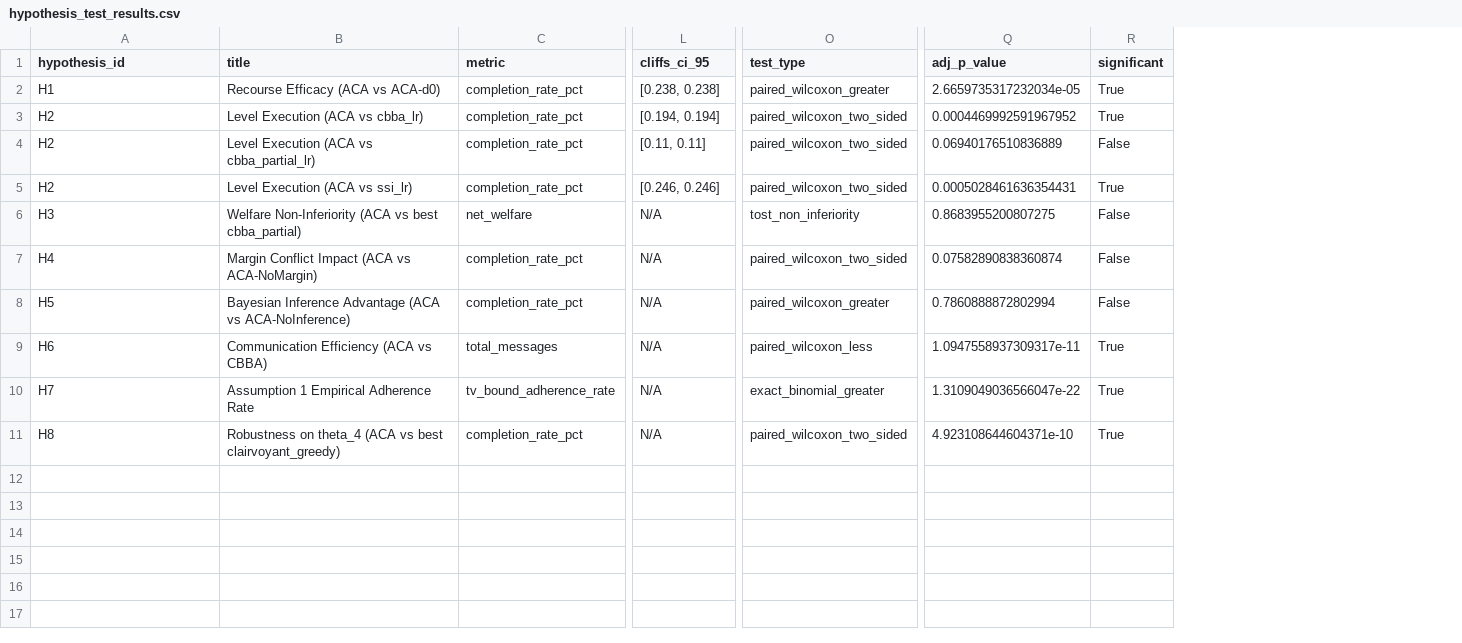
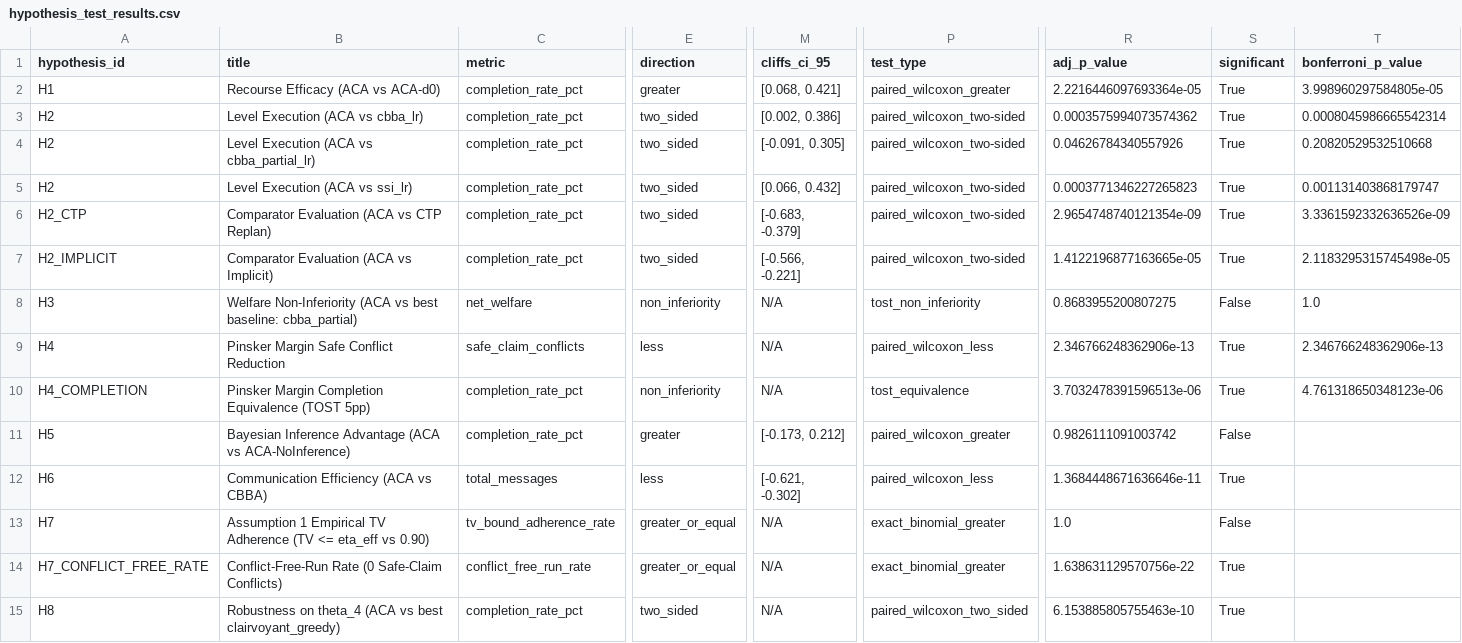
Before and after one commit to mrinal22258/Adversarial-Contingency-Auctions, a CSV file: results/stats/hypothesis_test_results.csv, drawn as a sheet; only a part is shown, gaps mark what is left out; addresses are those after the commit; rows hold the shown columns only; the diff covers the shown part only; the diff names each change by its address in the sheet, - before the commit and + after, or states it on an @@ line.

Commit message:
feat: Step 4B pre-registration v3, extended LHS+OFAT grid evaluation, and statistical rigor overhaul

```diff
--- a/results/stats/hypothesis_test_results.csv
+++ b/results/stats/hypothesis_test_results.csv
+column E (direction), rows 2-5: greater | two_sided | two_sided | two_sided; row 8: non_inferiority; rows 10-12: non_inferiority | greater | less; rows 14-15: greater_or_equal | two_sided
+column T (bonferroni_p_value), rows 2-5: 3.998960297584805e-05 | 0.0008045986665542314 | 0.20820529532510668 | 0.001131403868179747; row 8: 1.0; row 10: 4.761318650348123e-06
-M2 (cliffs_ci_95): [0.238, 0.238]
+M2 (cliffs_ci_95): [0.068, 0.421]
-R2 (adj_p_value): 2.6659735317232034e-05
+R2 (adj_p_value): 2.2216446097693364e-05
-M3 (cliffs_ci_95): [0.194, 0.194]
+M3 (cliffs_ci_95): [0.002, 0.386]
-P3:P5 (test_type): paired_wilcoxon_two_sided
+P3:P5 (test_type): paired_wilcoxon_two-sided
-R3 (adj_p_value): 0.0004469992591967952
+R3 (adj_p_value): 0.0003575994073574362
-M4 (cliffs_ci_95): [0.11, 0.11]
+M4 (cliffs_ci_95): [-0.091, 0.305]
-R4 (adj_p_value): 0.06940176510836889
+R4 (adj_p_value): 0.04626784340557926
-S4 (significant): False
+S4 (significant): True
-M5 (cliffs_ci_95): [0.246, 0.246]
+M5 (cliffs_ci_95): [0.066, 0.432]
-R5 (adj_p_value): 0.0005028461636354431
+R5 (adj_p_value): 0.0003771346227265823
+row 6: H2_CTP | Comparator Evaluation (ACA vs CTP Replan) | completion_rate_pct | two_sided | [-0.683, -0.379] | paired_wilcoxon_two-sided | 2.9654748740121354e-09 | True | 3.3361592332636526e-09
+row 7: H2_IMPLICIT | Comparator Evaluation (ACA vs Implicit) | completion_rate_pct | two_sided | [-0.566, -0.221] | paired_wilcoxon_two-sided | 1.4122196877163665e-05 | True | 2.1183295315745498e-05
-B8 (title): …vs best cbba_partial)
+B8 (title): …vs best baseline: cbba_partial)
+row 9: H4 | Pinsker Margin Safe Conflict Reduction | safe_claim_conflicts | less | N/A | paired_wilcoxon_less | 2.346766248362906e-13 | True | 2.346766248362906e-13
-A10 (hypothesis_id): H4
+A10 (hypothesis_id): H4_COMPLETION
-B10 (title): Margin Conflict Impact (ACA vs ACA-NoMargin)
+B10 (title): Pinsker Margin Completion Equivalence (TOST 5pp)
-P10 (test_type): paired_wilcoxon_two_sided
+P10 (test_type): tost_equivalence
-R10 (adj_p_value): 0.07582890838360874
+R10 (adj_p_value): 3.7032478391596513e-06
-S10 (significant): False
+S10 (significant): True
-M11 (cliffs_ci_95): N/A
+M11 (cliffs_ci_95): [-0.173, 0.212]
-R11 (adj_p_value): 0.7860888872802994
+R11 (adj_p_value): 0.9826111091003742
-M12 (cliffs_ci_95): N/A
+M12 (cliffs_ci_95): [-0.621, -0.302]
-R12 (adj_p_value): 1.0947558937309317e-11
+R12 (adj_p_value): 1.3684448671636646e-11
+row 13: H7 | Assumption 1 Empirical TV Adherence (TV <= eta_eff vs 0.90) | tv_bound_adherence_rate | greater_or_equal | N/A | exact_binomial_greater | 1.0 | False
-A14 (hypothesis_id): H7
+A14 (hypothesis_id): H7_CONFLICT_FREE_RATE
-B14 (title): Assumption 1 Empirical Adherence Rate
+B14 (title): Conflict-Free-Run Rate (0 Safe-Claim Conflicts)
-C14 (metric): tv_bound_adherence_rate
+C14 (metric): conflict_free_run_rate
-R14 (adj_p_value): 1.3109049036566047e-22
+R14 (adj_p_value): 1.638631129570756e-22
-R15 (adj_p_value): 4.923108644604371e-10
+R15 (adj_p_value): 6.153885805755463e-10
```
Also changed, not shown: 4 edited cells elsewhere in this file, 34 other files.
